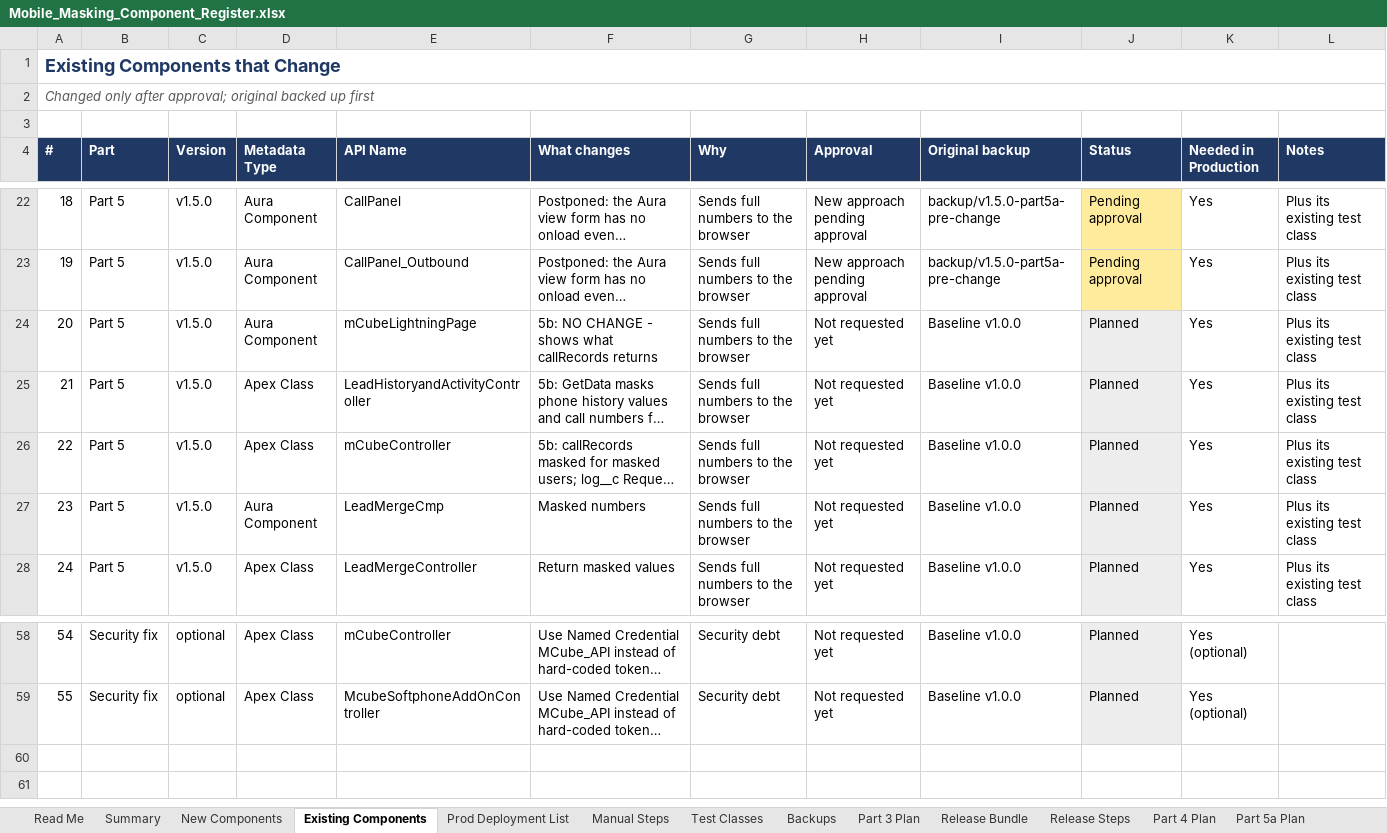
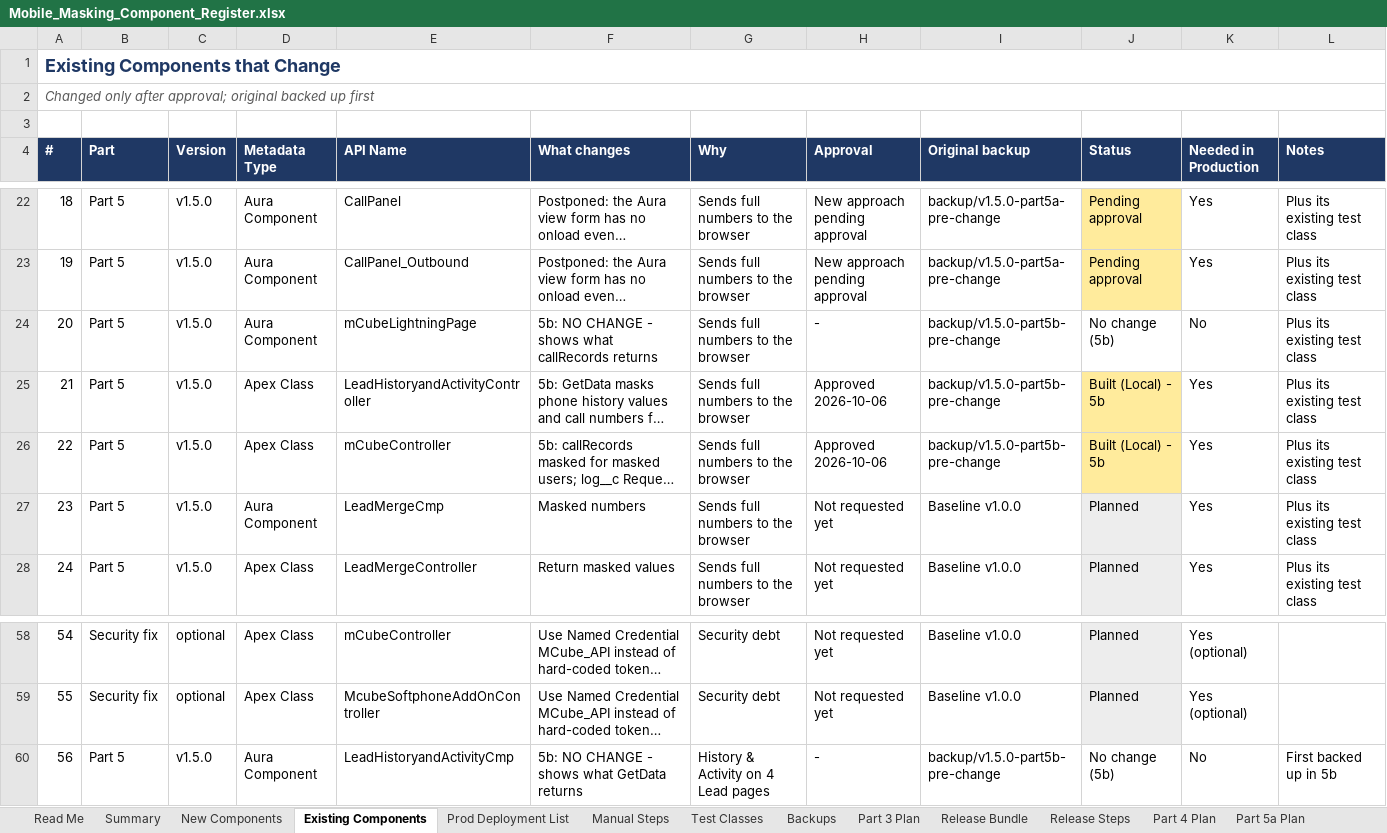
Before and after one commit to ejjigiripraveen-cloud/Mobile-No-masking, an Excel workbook: docs/Mobile_Masking_Component_Register.xlsx, sheet Existing Components, drawn as a sheet; only a part is shown, gaps mark what is left out; long unchanged cells end in …; values as stored, in another font and other column widths than the file's, no borders; the diff names each change by its address in the sheet, - before the commit and + after, or states it on an @@ line.

```diff
--- a/docs/Mobile_Masking_Component_Register.xlsx (sheet Existing Components)
+++ b/docs/Mobile_Masking_Component_Register.xlsx (sheet Existing Components)
-H24 (Approval): Not requested yet
+H24 (Approval): -
-I24:I26 (Original backup): Baseline v1.0.0
+I24:I26 (Original backup): backup/v1.5.0-part5b-pre-change
-J24 (Status): Planned
+J24 (Status): No change (5b)
-J24 fill: #EDEDED
+J24 fill: none
-K24 (Needed in Production): Yes
+K24 (Needed in Production): No
-H25:H26 (Approval): Not requested yet
+H25:H26 (Approval): Approved 2026-10-06
-J25:J26 (Status): Planned
+J25:J26 (Status): Built (Local) - 5b
-J25:J26 fill: #EDEDED
+J25:J26 fill: #FFEB9C
+row 60: 56 | Part 5 | v1.5.0 | Aura Component | LeadHistoryandActivityCmp | 5b: NO CHANGE - shows what GetData returns | History & Activity on 4 Lead pages | - | backup/v1.5.0-part5b-pre-change | No change (5b) | No | First backed up in 5b
```
Also changed, not shown: sheet Release Bundle, sheet Prod Deployment List, sheet New Components, sheet Release Steps, sheet Summary, 23 other files.
